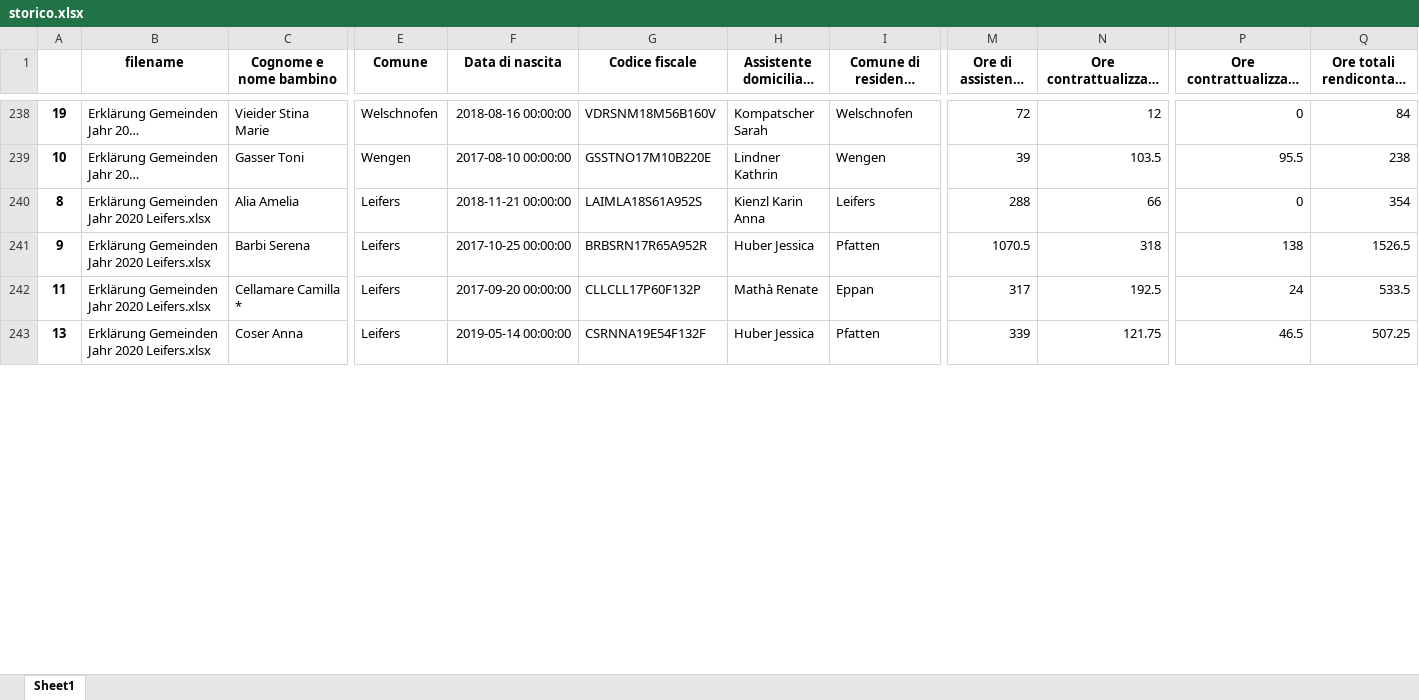
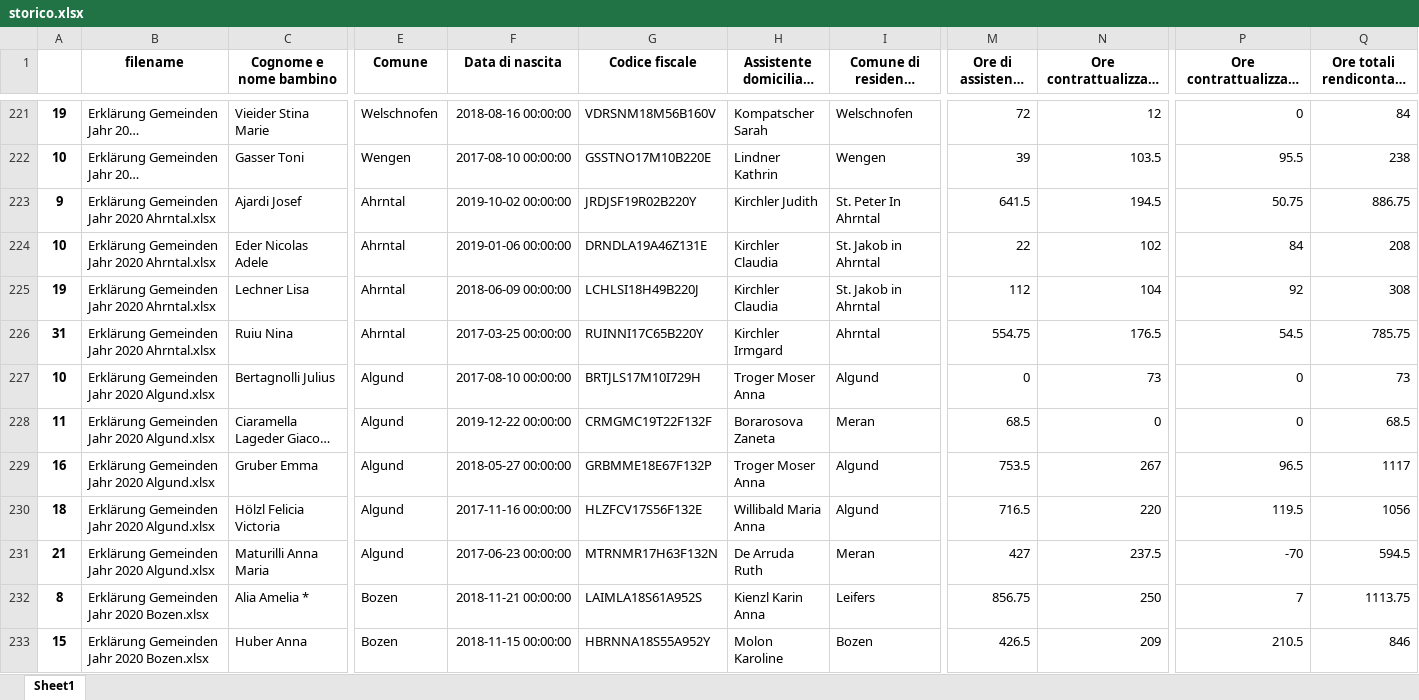
Before and after one commit to stfzz/max, an Excel workbook: storico.xlsx, sheet Sheet1, drawn as a sheet; only a part is shown, gaps mark what is left out; long unchanged cells end in …; values as stored, in another font and other column widths than the file's, no borders; removed rows and columns are numbered as before the commit, all else as after; rows hold the shown columns only; the diff covers the shown part only; the diff names each change by its address in the sheet, - before the commit and + after, or states it on an @@ line.

```diff
--- a/storico.xlsx (sheet Sheet1)
+++ b/storico.xlsx (sheet Sheet1)
@@ row 2 moved to row 223: 9 @@
@@ row 3 moved to row 224: 10 @@
@@ row 4 moved to row 225: 19 @@
@@ row 5 moved to row 226: 31 @@
@@ row 6 moved to row 227: 10 @@
@@ row 7 moved to row 228: 11 @@
@@ row 8 moved to row 229: 16 @@
@@ row 9 moved to row 230: 18 @@
@@ row 10 moved to row 231: 21 @@
-B232 (filename): Erklärung Gemeinden Jahr 2020 Leifers.xlsx
+B232 (filename): Erklärung Gemeinden Jahr 2020 Bozen.xlsx
-C232 (Cognome e nome bambino): Alia Amelia
+C232 (Cognome e nome bambino): Alia Amelia *
-E232 (Comune): Leifers
+E232 (Comune): Bozen
-M232: 288
+M232: 856.75
-N232: 66
+N232: 250
-P232: 0
+P232: 7
-Q232: 354
+Q232: 1113.75
-row 241: 9 | Erklärung Gemeinden Jahr 2020 Leifers.xlsx | Barbi Serena | Leifers | 2017-10-25 00:00:00 | BRBSRN17R65A952R | Huber Jessica | Pfatten | 1070.5 | 318 | 138 | 1526.5
-row 242: 11 | Erklärung Gemeinden Jahr 2020 Leifers.xlsx | Cellamare Camilla * | Leifers | 2017-09-20 00:00:00 | CLLCLL17P60F132P | Mathà Renate | Eppan | 317 | 192.5 | 24 | 533.5
-A233: 13
+A233: 15
-B233 (filename): Erklärung Gemeinden Jahr 2020 Leifers.xlsx
+B233 (filename): Erklärung Gemeinden Jahr 2020 Bozen.xlsx
-C233 (Cognome e nome bambino): Coser Anna
+C233 (Cognome e nome bambino): Huber Anna
-E233 (Comune): Leifers
+E233 (Comune): Bozen
-F233 (Data di nascita): 2019-05-14 00:00:00
+F233 (Data di nascita): 2018-11-15 00:00:00
-G233 (Codice fiscale): CSRNNA19E54F132F
+G233 (Codice fiscale): HBRNNA18S55A952Y
-H233: Huber Jessica
+H233: Molon Karoline
-I233: Pfatten
+I233: Bozen
-M233: 339
+M233: 426.5
-N233: 121.75
+N233: 209
-P233: 46.5
+P233: 210.5
-Q233: 507.25
+Q233: 846
```
Also changed, not shown: 8 removed rows, 36 moved rows and 13 edited cells elsewhere in this sheet, 5 other files.
